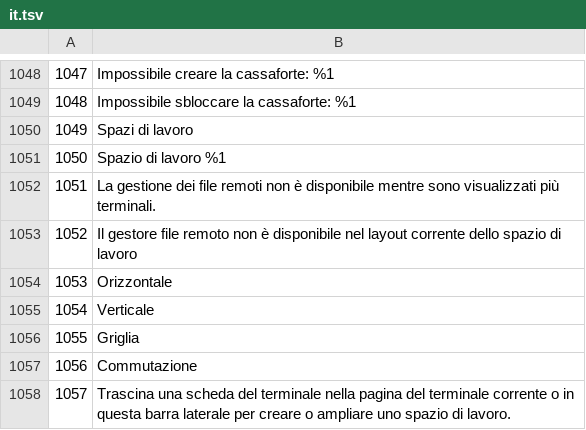
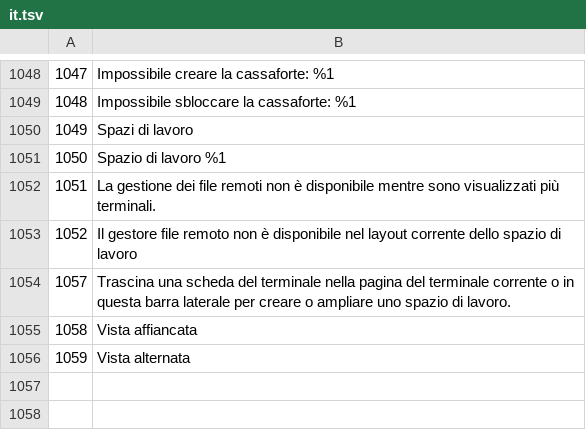
Before and after one commit to xiantuteng/Shellium, a TSV file: scripts/i18n/drafts/it.tsv, drawn as a sheet; only a part is shown, gaps mark what is left out; removed rows and columns are numbered as before the commit, all else as after; the diff names each change by its address in the sheet, - before the commit and + after, or states it on an @@ line.

```diff
--- a/scripts/i18n/drafts/it.tsv
+++ b/scripts/i18n/drafts/it.tsv
-row 1054: 1053 | Orizzontale
-row 1055: 1054 | Verticale
-row 1056: 1055 | Griglia
-row 1057: 1056 | Commutazione
+row 1055: 1058 | Vista affiancata
+row 1056: 1059 | Vista alternata
```
Also changed, not shown: scripts/i18n/drafts/de.tsv, scripts/i18n/drafts/fr.tsv, 27 other files.
